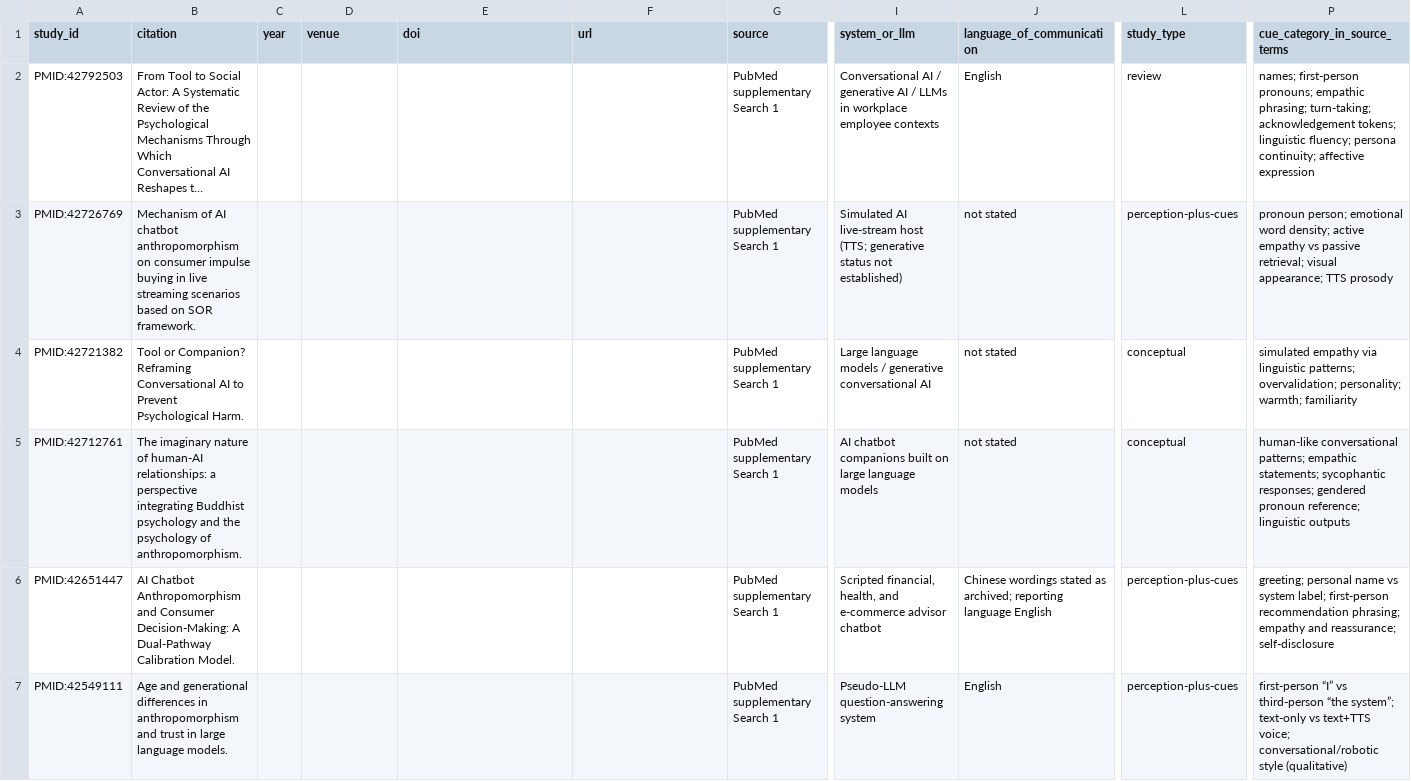
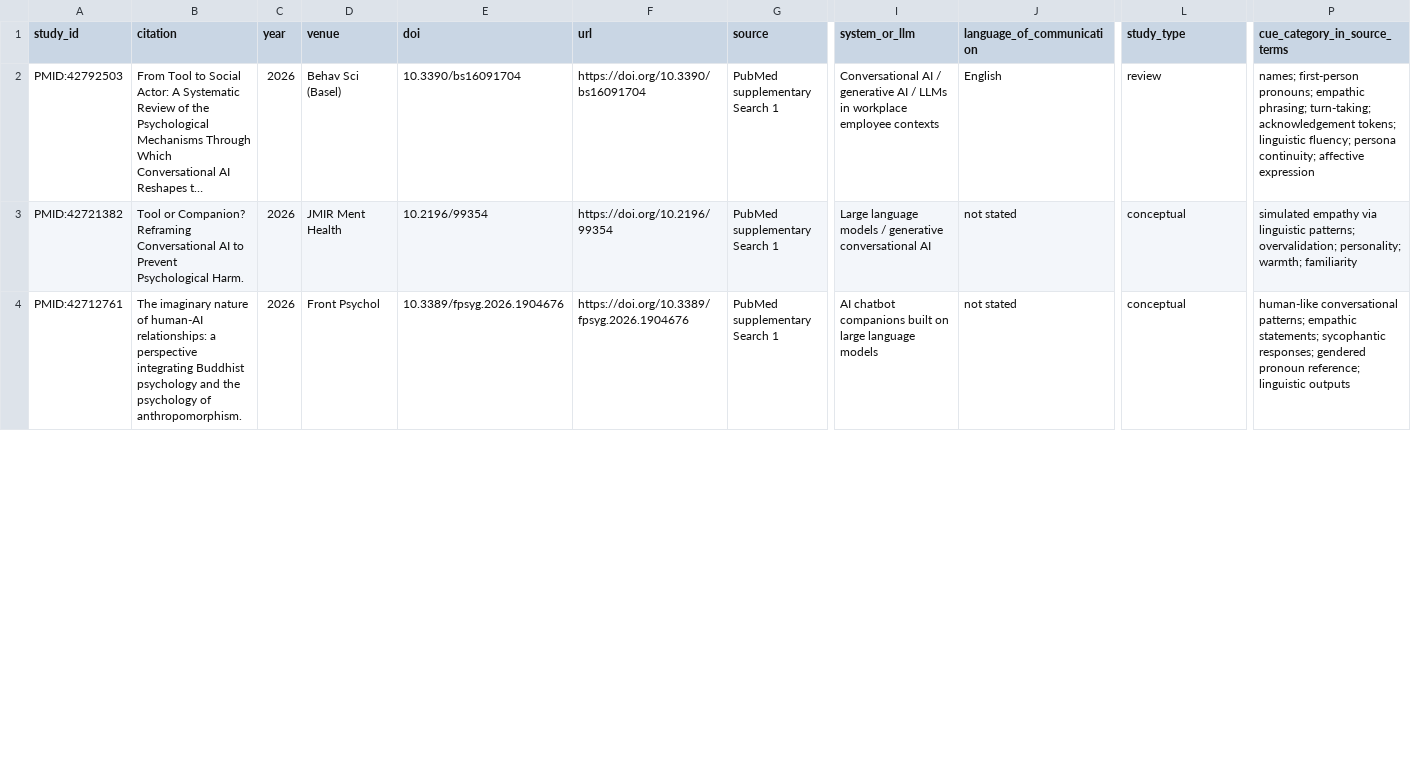
Before and after one commit to toobajatoi/ResearchPaper, a CSV file: SCOPING_REVIEW/data/evidence_matrix.csv, drawn as a sheet; only a part is shown, gaps mark what is left out; long unchanged cells end in …; removed rows and columns are numbered as before the commit, all else as after; rows hold the shown columns only; the diff covers the shown part only; the diff names each change by its address in the sheet, - before the commit and + after, or states it on an @@ line.

Commit message:
Record the LLM-only scope and preserve bibliographic fields on matrix rebuilds.

```diff
--- a/SCOPING_REVIEW/data/evidence_matrix.csv
+++ b/SCOPING_REVIEW/data/evidence_matrix.csv
-C2 (year): (empty)
+C2 (year): 2026
-D2 (venue): (empty)
+D2 (venue): Behav Sci (Basel)
-E2 (doi): (empty)
+E2 (doi): 10.3390/bs16091704
-F2 (url): (empty)
+F2 (url): https://doi.org/10.3390/bs16091704
-row 3: PMID:42726769 | Mechanism of AI chatbot anthropomorphism on consumer impulse buying in live streaming scenarios based on SOR framework. |  |  |  |  | PubMed supplementary Search 1 | Simulated AI live-stream host (TTS; generative status not established) | not stated | perception-plus-cues | pronoun person; emotional word density; active empathy vs passive retrieval; visual appearance; TTS prosody
-C3:C4 (year): (empty)
+C3:C4 (year): 2026
-D3 (venue): (empty)
+D3 (venue): JMIR Ment Health
-E3 (doi): (empty)
+E3 (doi): 10.2196/99354
-F3 (url): (empty)
+F3 (url): https://doi.org/10.2196/99354
-D4 (venue): (empty)
+D4 (venue): Front Psychol
-E4 (doi): (empty)
+E4 (doi): 10.3389/fpsyg.2026.1904676
-F4 (url): (empty)
+F4 (url): https://doi.org/10.3389/fpsyg.2026.1904676
-row 6: PMID:42651447 | AI Chatbot Anthropomorphism and Consumer Decision-Making: A Dual-Pathway Calibration Model. |  |  |  |  | PubMed supplementary Search 1 | Scripted financial, health, and e-commerce advisor chatbot | Chinese wordings stated as archived; reporting language English | perception-plus-cues | greeting; personal name vs system label; first-person recommendation phrasing; empathy and reassurance; self-disclosure
-row 7: PMID:42549111 | Age and generational differences in anthropomorphism and trust in large language models. |  |  |  |  | PubMed supplementary Search 1 | Pseudo-LLM question-answering system | English | perception-plus-cues | first-person “I” vs third-person “the system”; text-only vs text+TTS voice; conversational/robotic style (qualitative)
```
Also changed, not shown: 4 removed rows and 61 edited cells elsewhere in this file, SCOPING_REVIEW/data/author_verification_sample.csv, SCOPING_REVIEW/data/screening.csv, 9 other files.
